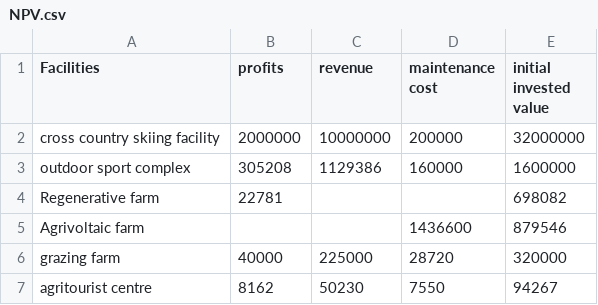
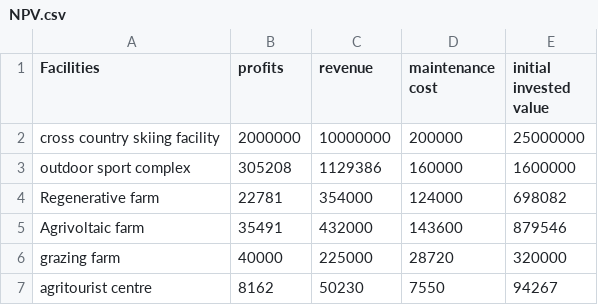
Before and after one commit to aarav-malik/IMMC-2023, a CSV file: data/data for npv/NPV.csv, drawn as a sheet.

Commit message:
Hi hi hi

```diff
--- a/data/data for npv/NPV.csv
+++ b/data/data for npv/NPV.csv
@@ -1,6 +1,6 @@
 Facilities,profits,revenue,maintenance cost,initial invested value
-cross country skiing facility,2000000,10000000,200000,32000000
+cross country skiing facility,2000000,10000000,200000,25000000
 outdoor sport complex,305208,1129386,160000,1600000
-Regenerative farm,22781,,,698082
-Agrivoltaic farm,,,1436600,879546
+Regenerative farm,22781,354000,124000,698082
+Agrivoltaic farm,35491,432000,143600,879546
 grazing farm,40000,225000,28720,320000
```
